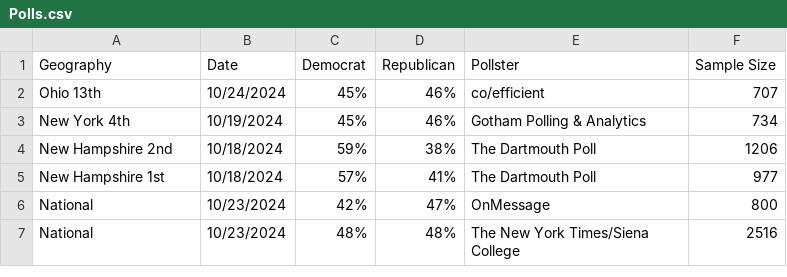
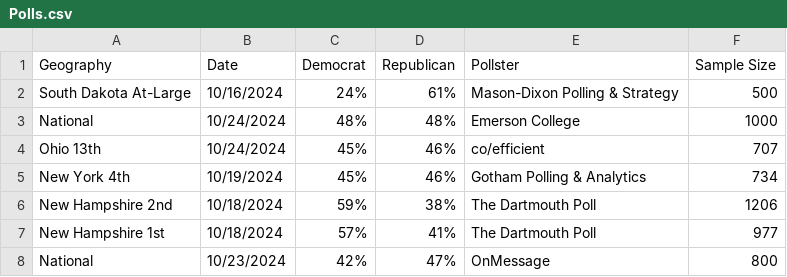
Before and after one commit to jkappelmeier/House-Model, a CSV file: Data/Polls.csv, drawn as a sheet; only a part is shown; the shorter side is filled out with more unchanged rows.

Commit message:
Updated Polls

```diff
--- a/Data/Polls.csv
+++ b/Data/Polls.csv
@@ -1,2 +1,4 @@
 Geography,Date,Democrat,Republican,Pollster,Sample Size
+South Dakota At-Large,10/16/2024,24%,61%,Mason-Dixon Polling & Strategy,500
+National,10/24/2024,48%,48%,Emerson College,1000
 Ohio 13th,10/24/2024,45%,46%,co/efficient,707
```
Also changed, not shown: Data/DistrictFundamentals.csv, 2 other files.
